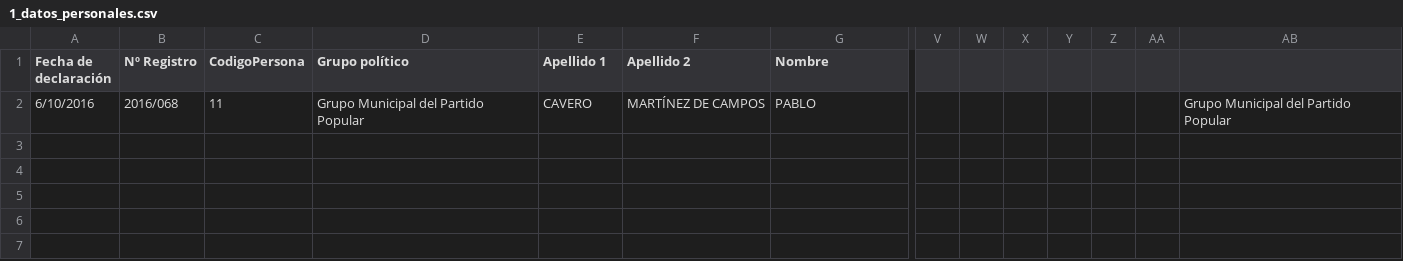
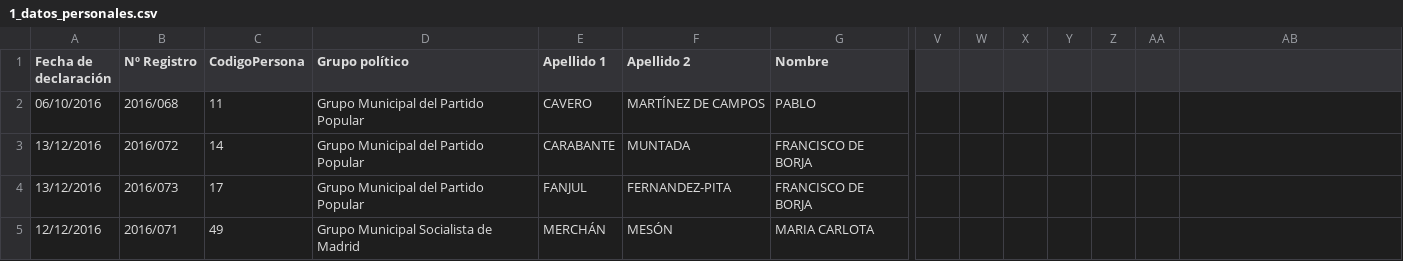
Before and after one commit to wairbut-m2c/transparencia, a CSV file: import-data/assets/final/1_datos_personales.csv, drawn as a sheet; only a part is shown, gaps mark what is left out; rows hold the shown columns only; the diff names each change by its address in the sheet, - before the commit and + after, or states it on an @@ line.

```diff
--- a/import-data/assets/final/1_datos_personales.csv
+++ b/import-data/assets/final/1_datos_personales.csv
-A2 (Fecha de declaración): 6/10/2016
+A2 (Fecha de declaración): 06/10/2016
-AB2: Grupo Municipal del Partido Popular
+AB2: (empty)
+row 3: 13/12/2016 | 2016/072 | 14 | Grupo Municipal del Partido Popular | CARABANTE | MUNTADA | FRANCISCO DE BORJA
+row 4: 13/12/2016 | 2016/073 | 17 | Grupo Municipal del Partido Popular | FANJUL | FERNANDEZ-PITA | FRANCISCO DE BORJA
+row 5: 12/12/2016 | 2016/071 | 49 | Grupo Municipal Socialista de Madrid | MERCHÁN | MESÓN | MARIA CARLOTA
```
Also changed, not shown: import-data/activities/final/1_datos_personales.csv, import-data/assets/final/3_patrimonio_inmobiliario.csv, 6 other files.
